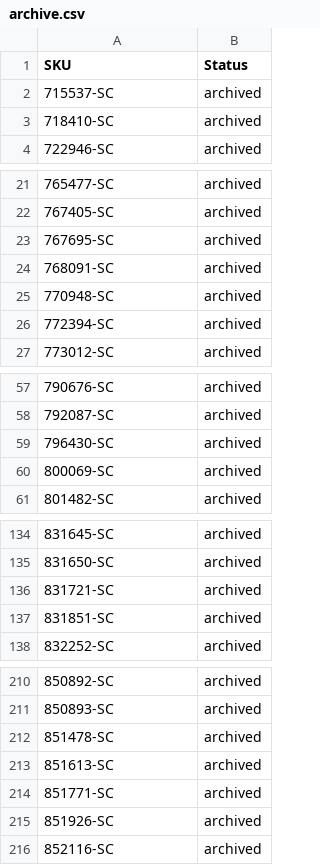
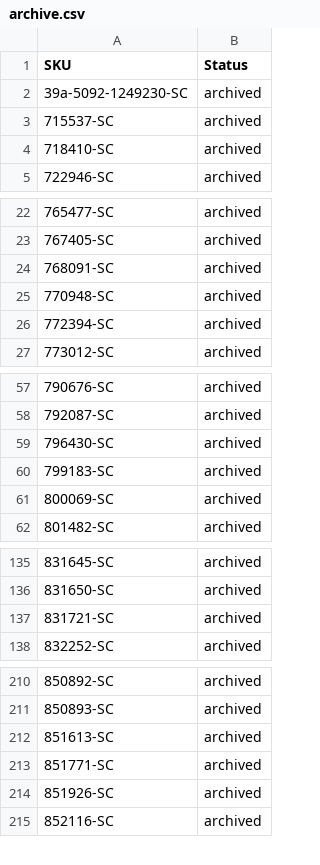
Before and after one commit to nosaj2783/cks-silverchef-sync, a CSV file: archive.csv, drawn as a sheet; only a part is shown, gaps mark what is left out; removed rows and columns are numbered as before the commit, all else as after; the diff covers the shown part only; the diff names each change by its address in the sheet, - before the commit and + after, or states it on an @@ line.

```diff
--- a/archive.csv
+++ b/archive.csv
+row 2: 39a-5092-1249230-SC | archived
-row 23: 767695-SC | archived
+row 60: 799183-SC | archived
-row 137: 831851-SC | archived
-row 212: 851478-SC | archived
```
Also changed, not shown: 5 added rows and 2 removed rows elsewhere in this file, update.csv, 2 other files.
